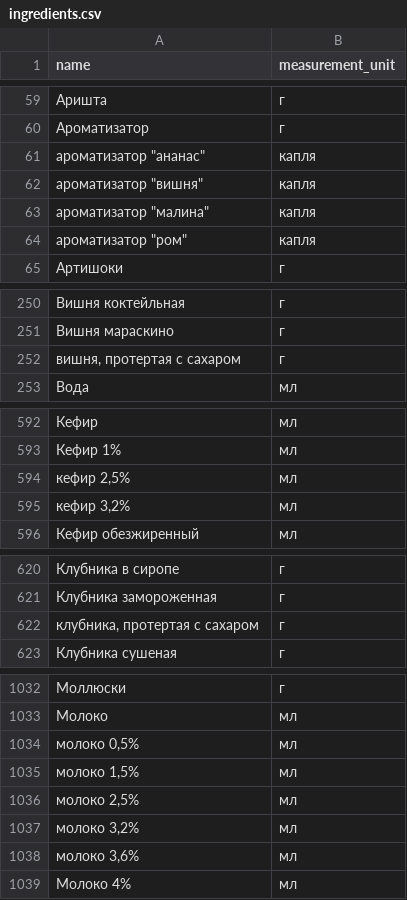
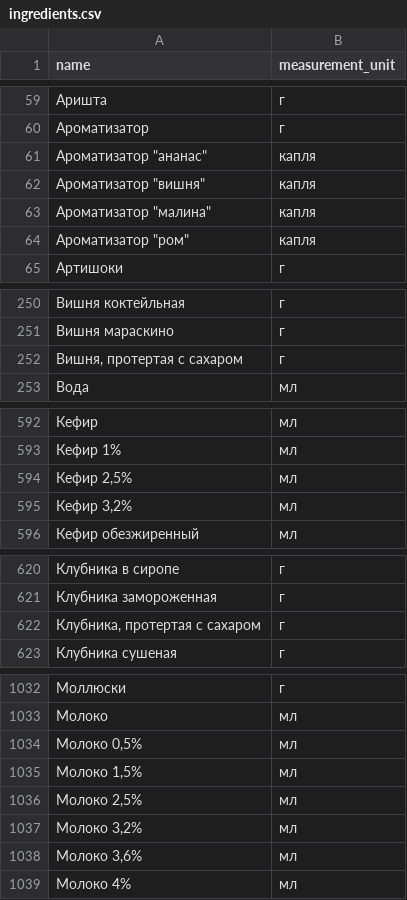
Before and after one commit to anastasiapuzaceva-source/foodgram, a CSV file: data/ingredients.csv, drawn as a sheet; only a part is shown, gaps mark what is left out; the diff covers the shown part only.

Commit message:
v.8 fix after review

```diff
--- a/data/ingredients.csv
+++ b/data/ingredients.csv
@@ -60,6 +60,6 @@ name,measurement_unit
 Ароматизатор,г
-"ароматизатор ""ананас""",капля
-"ароматизатор ""вишня""",капля
-"ароматизатор ""малина""",капля
-"ароматизатор ""ром""",капля
+"Ароматизатор ""ананас""",капля
+"Ароматизатор ""вишня""",капля
+"Ароматизатор ""малина""",капля
+"Ароматизатор ""ром""",капля
 Артишоки,г
@@ -251,3 +251,3 @@ name,measurement_unit
 Вишня мараскино,г
-"вишня, протертая с сахаром",г
+"Вишня, протертая с сахаром",г
 Вода,мл
@@ -593,4 +593,4 @@ name,measurement_unit
 Кефир 1%,мл
-"кефир 2,5%",мл
-"кефир 3,2%",мл
+"Кефир 2,5%",мл
+"Кефир 3,2%",мл
 Кефир обезжиренный,мл
@@ -621,3 +621,3 @@ name,measurement_unit
 Клубника замороженная,г
-"клубника, протертая с сахаром",г
+"Клубника, протертая с сахаром",г
 Клубника сушеная,г
@@ -1033,7 +1033,7 @@ name,measurement_unit
 Молоко,мл
-"молоко 0,5%",мл
-"молоко 1,5%",мл
-"молоко 2,5%",мл
-"молоко 3,2%",мл
-"молоко 3,6%",мл
+"Молоко 0,5%",мл
+"Молоко 1,5%",мл
+"Молоко 2,5%",мл
+"Молоко 3,2%",мл
+"Молоко 3,6%",мл
 Молоко 4%,мл
```
Also changed, not shown: 5 edited cells elsewhere in this file.
